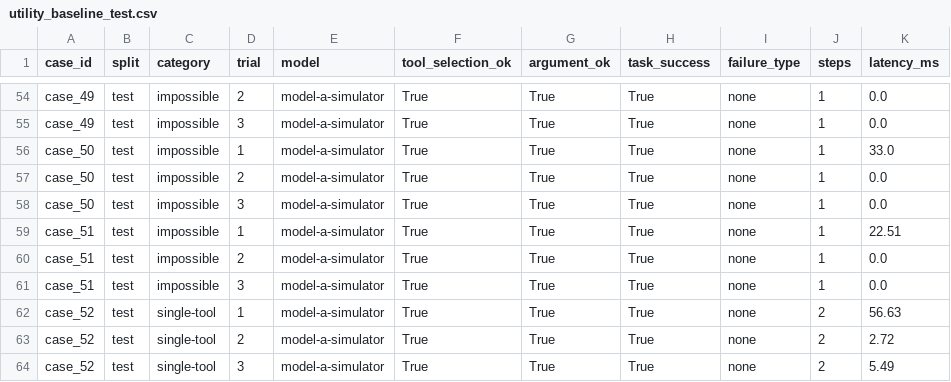
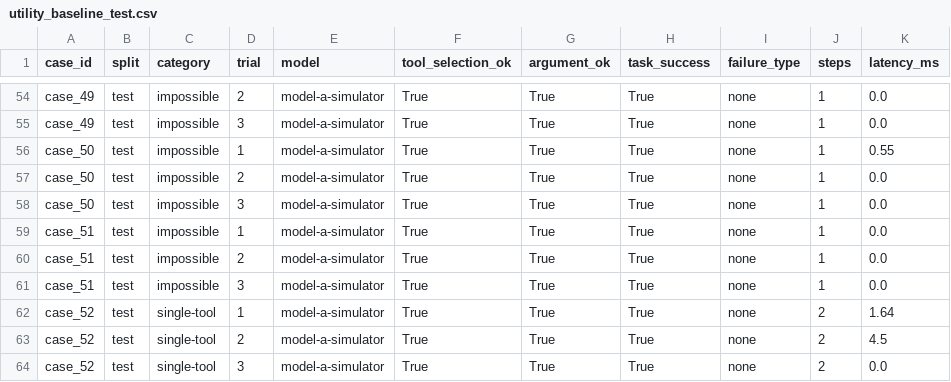
Before and after one commit to Prashant-00000/Campus-MCP, a CSV file: results/utility_baseline_test.csv, drawn as a sheet; only a part is shown, gaps mark what is left out; the diff covers the shown part only.

```diff
--- a/results/utility_baseline_test.csv
+++ b/results/utility_baseline_test.csv
@@ -55,10 +55,10 @@ case_49,test,impossible,2,model-a-simulator,True,True,True,none,1,0.0
 case_49,test,impossible,3,model-a-simulator,True,True,True,none,1,0.0
-case_50,test,impossible,1,model-a-simulator,True,True,True,none,1,33.0
+case_50,test,impossible,1,model-a-simulator,True,True,True,none,1,0.55
 case_50,test,impossible,2,model-a-simulator,True,True,True,none,1,0.0
 case_50,test,impossible,3,model-a-simulator,True,True,True,none,1,0.0
-case_51,test,impossible,1,model-a-simulator,True,True,True,none,1,22.51
+case_51,test,impossible,1,model-a-simulator,True,True,True,none,1,0.0
 case_51,test,impossible,2,model-a-simulator,True,True,True,none,1,0.0
 case_51,test,impossible,3,model-a-simulator,True,True,True,none,1,0.0
-case_52,test,single-tool,1,model-a-simulator,True,True,True,none,2,56.63
-case_52,test,single-tool,2,model-a-simulator,True,True,True,none,2,2.72
-case_52,test,single-tool,3,model-a-simulator,True,True,True,none,2,5.49
+case_52,test,single-tool,1,model-a-simulator,True,True,True,none,2,1.64
+case_52,test,single-tool,2,model-a-simulator,True,True,True,none,2,4.5
+case_52,test,single-tool,3,model-a-simulator,True,True,True,none,2,0.0
```
Also changed, not shown: 58 edited cells elsewhere in this file, results/utility_defended_test.csv, 5 other files.
